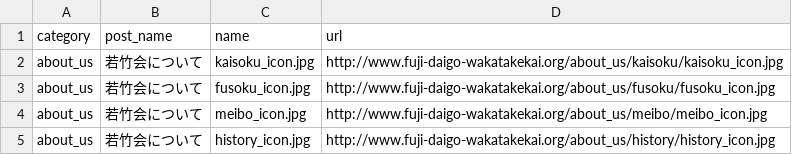
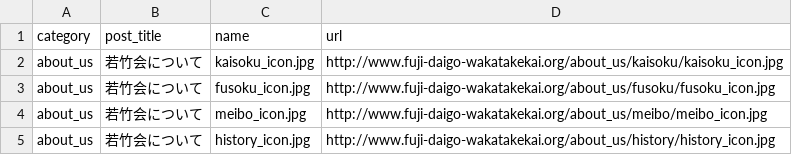
Before and after one commit to awakia/fuji-daigo-wakatakekai, a CSV file: db/uploads.csv, drawn as a sheet.

Commit message:
Fix uploads.csv

```diff
--- a/db/uploads.csv
+++ b/db/uploads.csv
@@ -1,2 +1,2 @@
-category,post_name,name,url
+category,post_title,name,url
 about_us,若竹会について,kaisoku_icon.jpg,http://www.fuji-daigo-wakatakekai.org/about_us/kaisoku/kaisoku_icon.jpg
```
Also changed, not shown: 1 other file.
